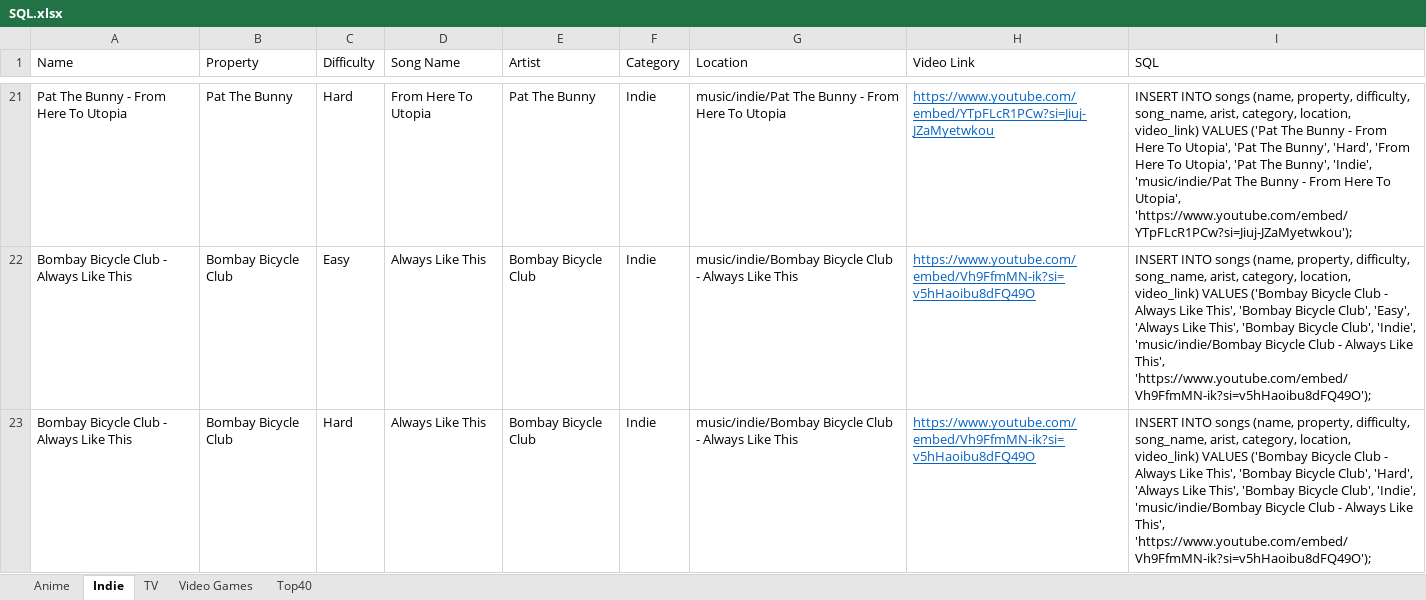
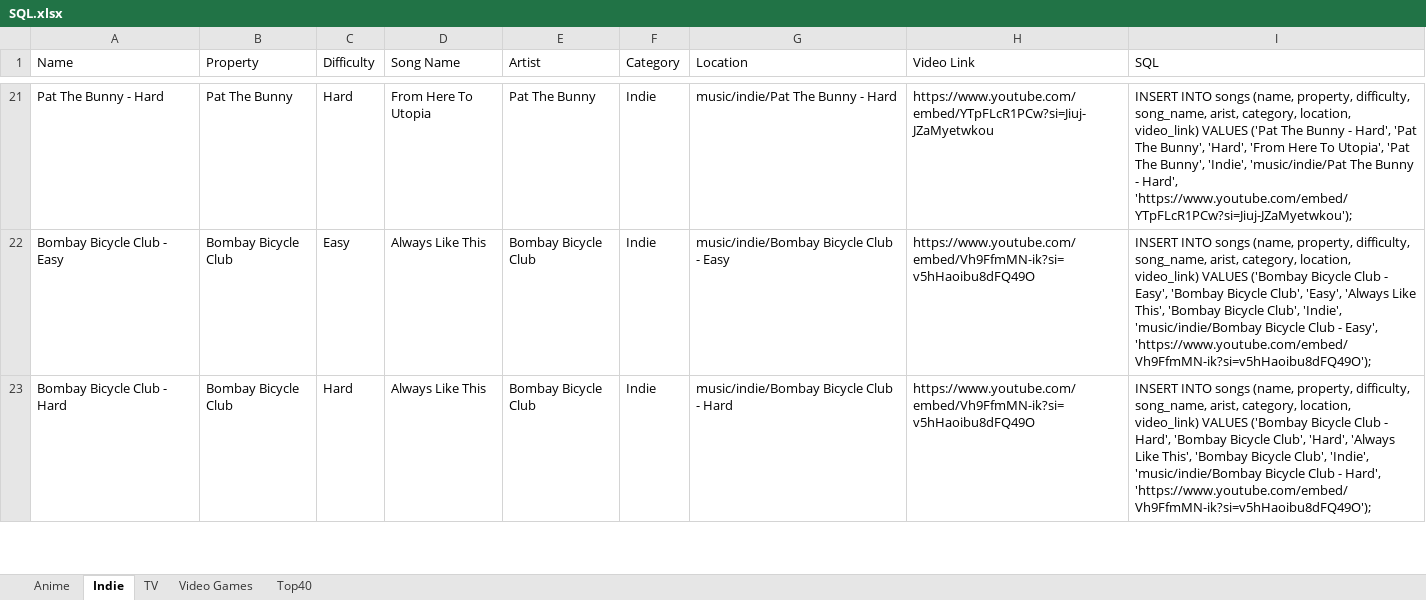
Before and after one commit to LyonsXII/Online-Game, an Excel workbook: SQL.xlsx, sheet Indie, drawn as a sheet; only a part is shown, gaps mark what is left out; values as stored, in another font and other column widths than the file's, no borders; the diff covers the shown part only; the diff names each change by its address in the sheet, - before the commit and + after, or states it on an @@ line.

Commit message:
Adding indie category

```diff
--- a/SQL.xlsx (sheet Indie)
+++ b/SQL.xlsx (sheet Indie)
-A21 (Name): Pat The Bunny - From Here To Utopia
+A21 (Name): Pat The Bunny - Hard
-G21 (Location): music/indie/Pat The Bunny - From Here To Utopia
+G21 (Location): music/indie/Pat The Bunny - Hard
@@ H21:H23 underline: on → off, text colour: #0563C1 → black @@
-I21 (SQL): …Bunny - From Here To Utopia', 'Pat The Bunny', 'Hard', 'From Here To Utopia', 'Pat The Bunny', 'Indie', 'music/indie/Pat The Bunny - From Here To Utopia', 'https://www.youtube.com/embed/YTpFLcR1PCw?si=Jiuj-JZaMyetwkou');
+I21 (SQL): …Bunny - Hard', 'Pat The Bunny', 'Hard', 'From Here To Utopia', 'Pat The Bunny', 'Indie', 'music/indie/Pat The Bunny - Hard', 'https://www.youtube.com/embed/YTpFLcR1PCw?si=Jiuj-JZaMyetwkou');
-A22 (Name): Bombay Bicycle Club - Always Like This
+A22 (Name): Bombay Bicycle Club - Easy
-G22 (Location): music/indie/Bombay Bicycle Club - Always Like This
+G22 (Location): music/indie/Bombay Bicycle Club - Easy
-I22 (SQL): …Club - Always Like This', 'Bombay Bicycle Club', 'Easy', 'Always Like This', 'Bombay Bicycle Club', 'Indie', 'music/indie/Bombay Bicycle Club - Always Like This', 'https://www.youtube.com/embed/Vh9FfmMN-ik?si=v5hHaoibu8dFQ49O');
+I22 (SQL): …Club - Easy', 'Bombay Bicycle Club', 'Easy', 'Always Like This', 'Bombay Bicycle Club', 'Indie', 'music/indie/Bombay Bicycle Club - Easy', 'https://www.youtube.com/embed/Vh9FfmMN-ik?si=v5hHaoibu8dFQ49O');
-A23 (Name): Bombay Bicycle Club - Always Like This
+A23 (Name): Bombay Bicycle Club - Hard
-G23 (Location): music/indie/Bombay Bicycle Club - Always Like This
+G23 (Location): music/indie/Bombay Bicycle Club - Hard
-I23 (SQL): …Club - Always Like This', 'Bombay Bicycle Club', 'Hard', 'Always Like This', 'Bombay Bicycle Club', 'Indie', 'music/indie/Bombay Bicycle Club - Always Like This', 'https://www.youtube.com/embed/Vh9FfmMN-ik?si=v5hHaoibu8dFQ49O');
+I23 (SQL): …Club - Hard', 'Bombay Bicycle Club', 'Hard', 'Always Like This', 'Bombay Bicycle Club', 'Indie', 'music/indie/Bombay Bicycle Club - Hard', 'https://www.youtube.com/embed/Vh9FfmMN-ik?si=v5hHaoibu8dFQ49O');
```
Also changed, not shown: 10 added rows, 95 edited cells and cell formats elsewhere in this sheet, 57 other files.
